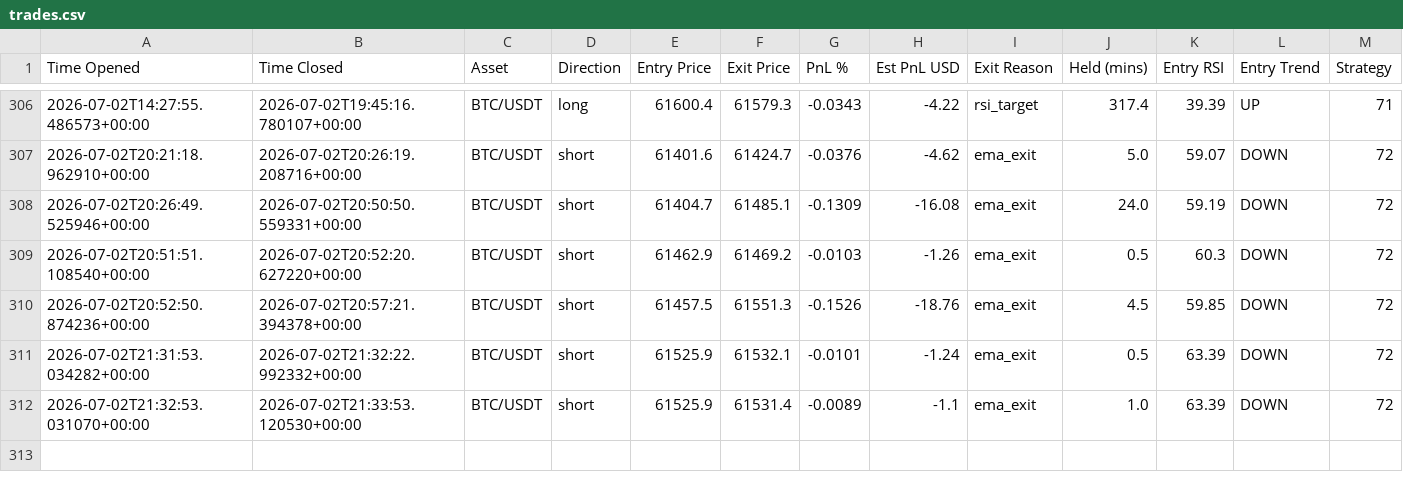
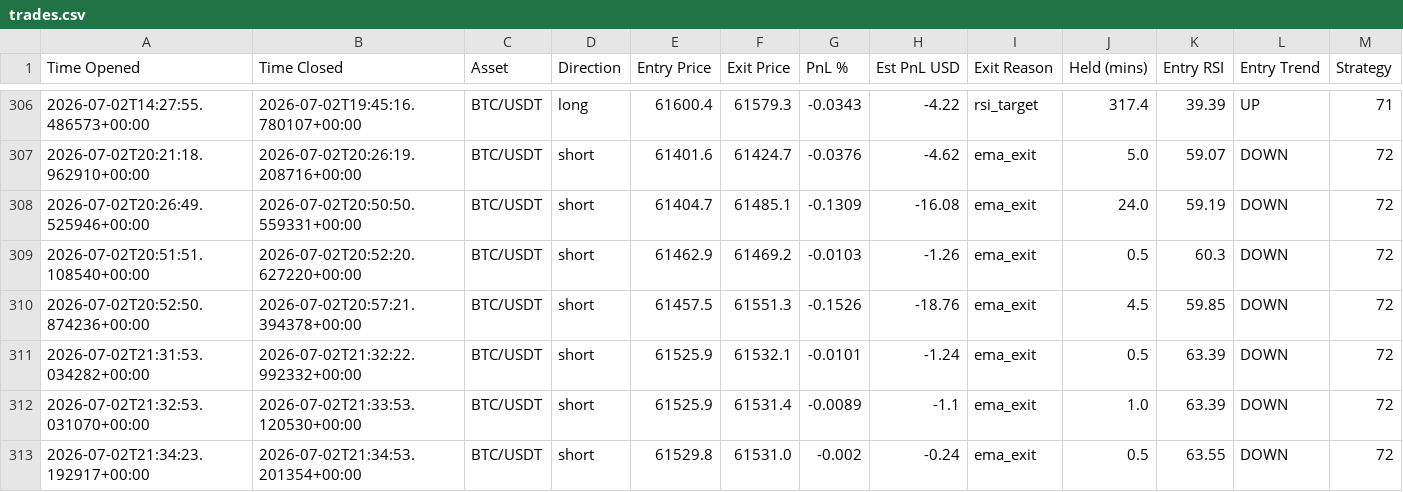
Before and after one commit to jm909/hermes-trading, a CSV file: state/trades.csv, drawn as a sheet; only a part is shown, gaps mark what is left out.

Commit message:
worker: update trades.csv

```diff
--- a/state/trades.csv
+++ b/state/trades.csv
@@ -312 +312,2 @@ Time Opened,Time Closed,Asset,Direction,Entry Price,Exit Price,PnL %,Est PnL USD
 2026-07-02T21:32:53.031070+00:00,2026-07-02T21:33:53.120530+00:00,BTC/USDT,short,61525.9,61531.4,-0.0089,-1.1,ema_exit,1.0,63.39,DOWN,72
+2026-07-02T21:34:23.192917+00:00,2026-07-02T21:34:53.201354+00:00,BTC/USDT,short,61529.8,61531.0,-0.002,-0.24,ema_exit,0.5,63.55,DOWN,72
```
